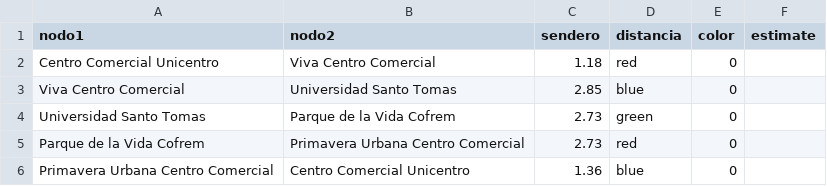
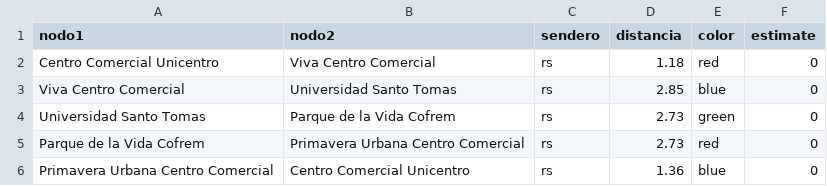
Before and after one commit to 6amba/datos-1, a CSV file: parte1.csv, drawn as a sheet.

Commit message:
Update parte1.csv

```diff
--- a/parte1.csv
+++ b/parte1.csv
@@ -1,6 +1,6 @@
 nodo1,nodo2,sendero,distancia,color,estimate
-Centro Comercial Unicentro,Viva Centro Comercial,1.18,red,0
-Viva Centro Comercial,Universidad Santo Tomas,2.85,blue,0
-Universidad Santo Tomas,Parque de la Vida Cofrem,2.73,green,0
-Parque de la Vida Cofrem,Primavera Urbana Centro Comercial,2.73,red,0
-Primavera Urbana Centro Comercial,Centro Comercial Unicentro,1.36,blue,0
+Centro Comercial Unicentro,Viva Centro Comercial,rs,1.18,red,0
+Viva Centro Comercial,Universidad Santo Tomas,rs,2.85,blue,0
+Universidad Santo Tomas,Parque de la Vida Cofrem,rs,2.73,green,0
+Parque de la Vida Cofrem,Primavera Urbana Centro Comercial,rs,2.73,red,0
+Primavera Urbana Centro Comercial,Centro Comercial Unicentro,rs,1.36,blue,0
```
